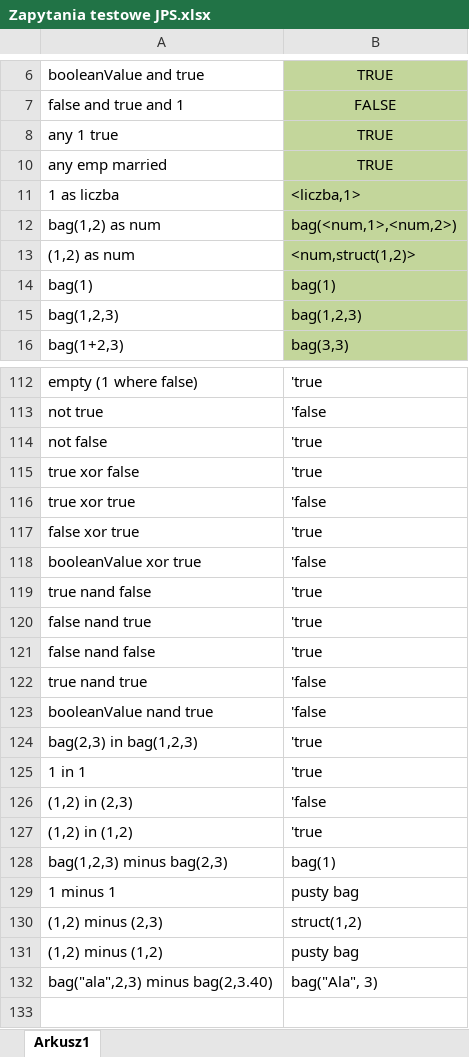
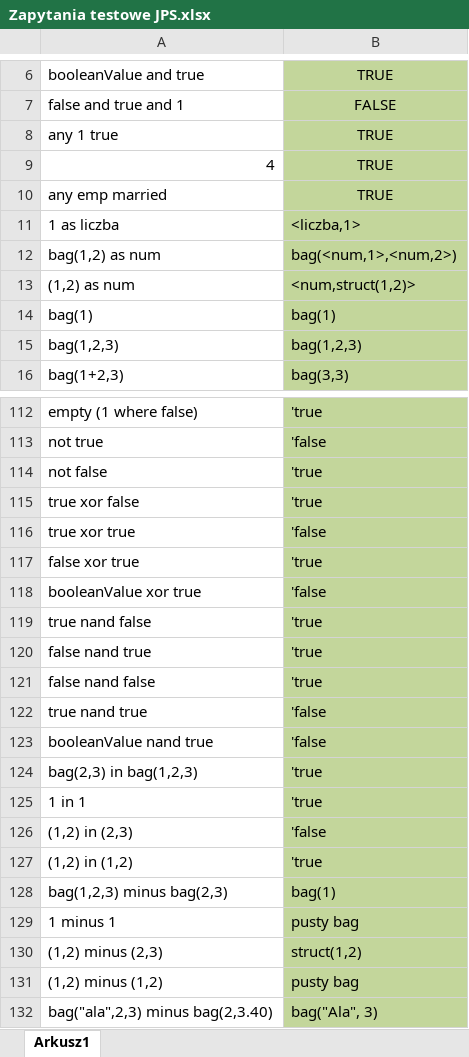
Before and after one commit to borwoj/JPS, an Excel workbook: JPS_1_AST/misc/Zapytania testowe JPS.xlsx, sheet Arkusz1, drawn as a sheet; only a part is shown, gaps mark what is left out; values as stored, in another font and other column widths than the file's, no borders; the diff covers the shown part only; the diff names each change by its address in the sheet, - before the commit and + after, or states it on an @@ line.

```diff
--- a/JPS_1_AST/misc/Zapytania testowe JPS.xlsx (sheet Arkusz1)
+++ b/JPS_1_AST/misc/Zapytania testowe JPS.xlsx (sheet Arkusz1)
@@ row 9 unhidden: 4 | TRUE @@
-B112:B132 fill: none
+B112:B132 fill: #C3D69B
```
Also changed, not shown: cell formats elsewhere in this sheet, 1 other file.
